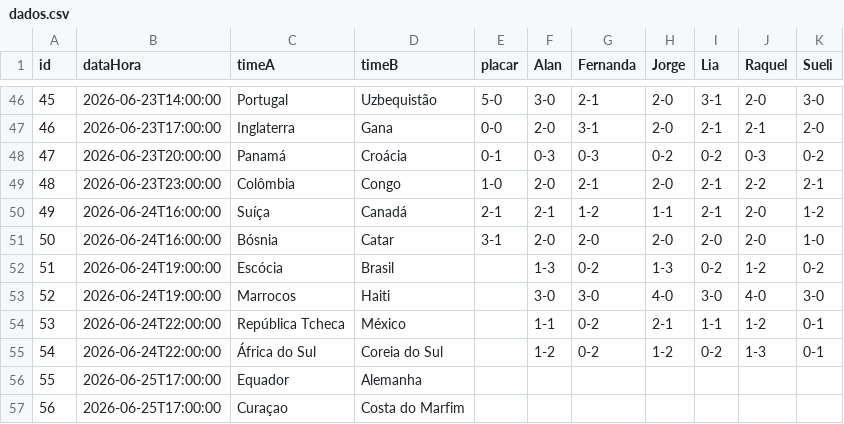
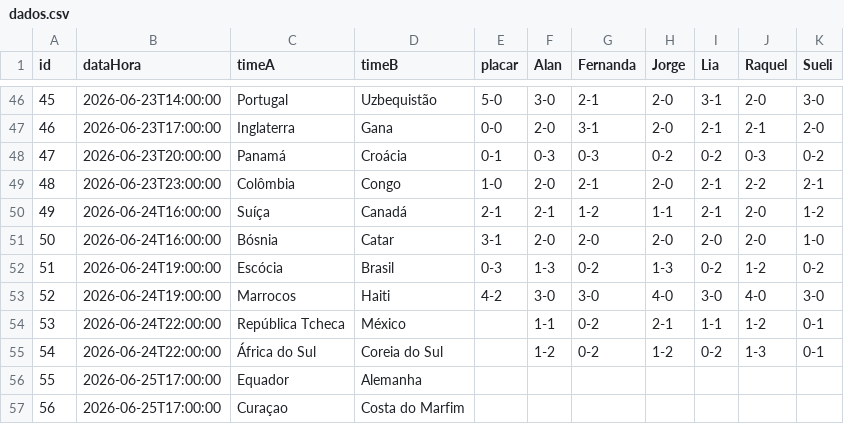
Before and after one commit to jorgerenato/bolao2026, a CSV file: dados.csv, drawn as a sheet; only a part is shown, gaps mark what is left out.

Commit message:
Update dados.csv

```diff
--- a/dados.csv
+++ b/dados.csv
@@ -51,4 +51,4 @@ id,dataHora,timeA,timeB,placar,Alan,Fernanda,Jorge,Lia,Raquel,Sueli
 50,2026-06-24T16:00:00,Bósnia,Catar,3-1,2-0,2-0,2-0,2-0,2-0,1-0
-51,2026-06-24T19:00:00,Escócia,Brasil,,1-3,0-2,1-3,0-2,1-2,0-2
-52,2026-06-24T19:00:00,Marrocos,Haiti,,3-0,3-0,4-0,3-0,4-0,3-0
+51,2026-06-24T19:00:00,Escócia,Brasil,0-3,1-3,0-2,1-3,0-2,1-2,0-2
+52,2026-06-24T19:00:00,Marrocos,Haiti,4-2,3-0,3-0,4-0,3-0,4-0,3-0
 53,2026-06-24T22:00:00,República Tcheca,México,,1-1,0-2,2-1,1-1,1-2,0-1
```
